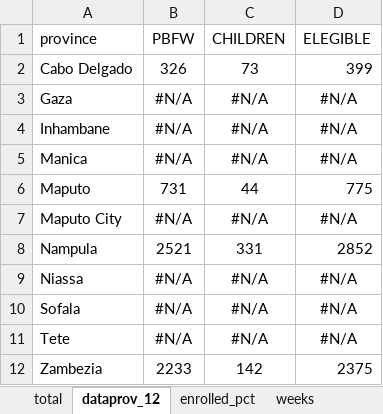
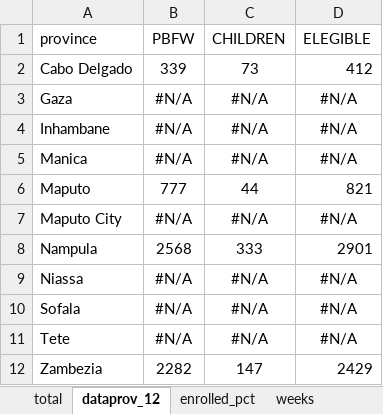
Before and after one commit to anrungo/vmm-m2m_moz, an Excel workbook: phone_coverage_12.xlsx, sheet dataprov_12, drawn as a sheet; values as stored, in another font and other column widths than the file's, no borders; the diff names each change by its address in the sheet, - before the commit and + after, or states it on an @@ line.

```diff
--- a/phone_coverage_12.xlsx (sheet dataprov_12)
+++ b/phone_coverage_12.xlsx (sheet dataprov_12)
-B2 (PBFW): 326
+B2 (PBFW): 339
-D2 (ELEGIBLE): 399
+D2 (ELEGIBLE): 412
-B6 (PBFW): 731
+B6 (PBFW): 777
-D6 (ELEGIBLE): 775
+D6 (ELEGIBLE): 821
-B8 (PBFW): 2521
+B8 (PBFW): 2568
-C8 (CHILDREN): 331
+C8 (CHILDREN): 333
-D8 (ELEGIBLE): 2852
+D8 (ELEGIBLE): 2901
-B12 (PBFW): 2233
+B12 (PBFW): 2282
-C12 (CHILDREN): 142
+C12 (CHILDREN): 147
-D12 (ELEGIBLE): 2375
+D12 (ELEGIBLE): 2429
```
Also changed, not shown: sheet weeks, sheet global (2), sheet global, sheet weekly_plan, sheet total, sheet pediatric, 1 more sheet, 3 other files.
